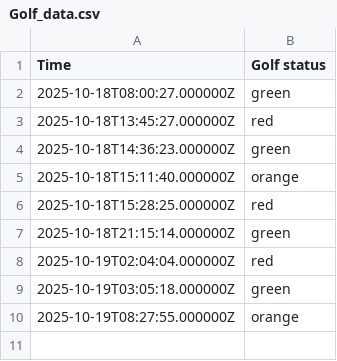
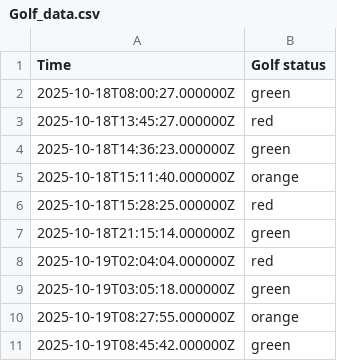
Before and after one commit to EwoutH/jotihunt-2022, a CSV file: status/Golf_data.csv, drawn as a sheet.

```diff
--- a/status/Golf_data.csv
+++ b/status/Golf_data.csv
@@ -10 +10,2 @@ Time,Golf status
 2025-10-19T08:27:55.000000Z,orange
+2025-10-19T08:45:42.000000Z,green
```
Also changed, not shown: 1 other file.
